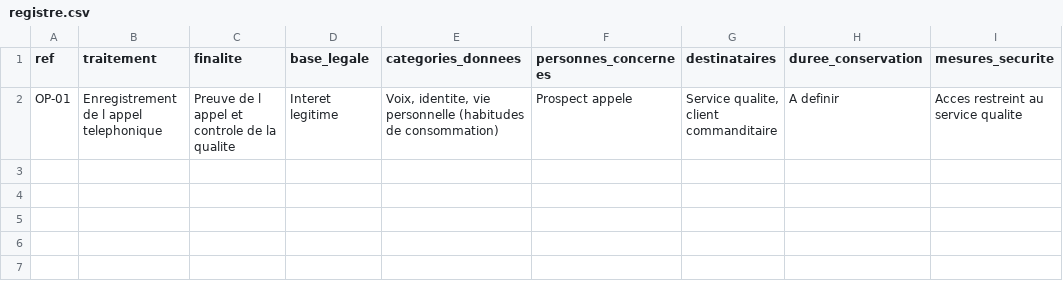
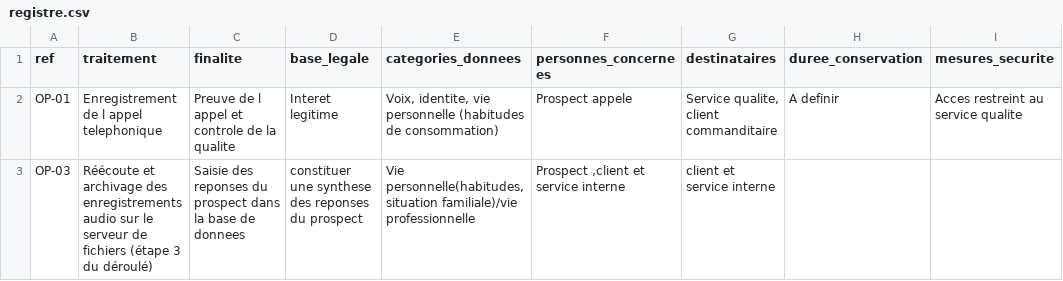
Before and after one commit to gabrielmla-af/registre-mycallcenter, a CSV file: registre.csv, drawn as a sheet; the diff names each change by its address in the sheet, - before the commit and + after, or states it on an @@ line.

Commit message:
Ajoute OP-03(reecoute et archivage des audios)

```diff
--- a/registre.csv
+++ b/registre.csv
+row 3: OP-03 | Réécoute et archivage des enregistrements audio sur le serveur de fichiers (étape 3 du déroulé) | Saisie des reponses du prospect dans la base de donnees | constituer une synthese des reponses du prospect | Vie personnelle(habitudes,situation familiale)/vie professionnelle | Prospect ,client et service interne | client et service interne
```
